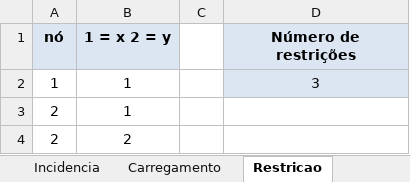
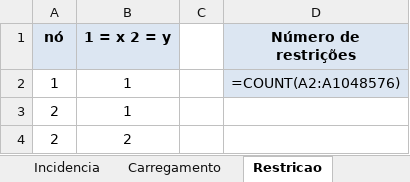
Before and after one commit to thomaschabro/MECSOL-APS4, an Excel workbook: entrada.xlsx, sheet Restricao, drawn as a sheet; values as stored, in another font and other column widths than the file's, no borders; formulas without a stored value are shown as written; the diff names each change by its address in the sheet, - before the commit and + after, or states it on an @@ line.

```diff
--- a/entrada.xlsx (sheet Restricao)
+++ b/entrada.xlsx (sheet Restricao)
-D2 (Número de restrições): 3
+D2 (Número de restrições): =COUNT(A2:A1048576)
```
Also changed, not shown: sheet Incidencia, sheet Nos, sheet Carregamento, 1 other file.
